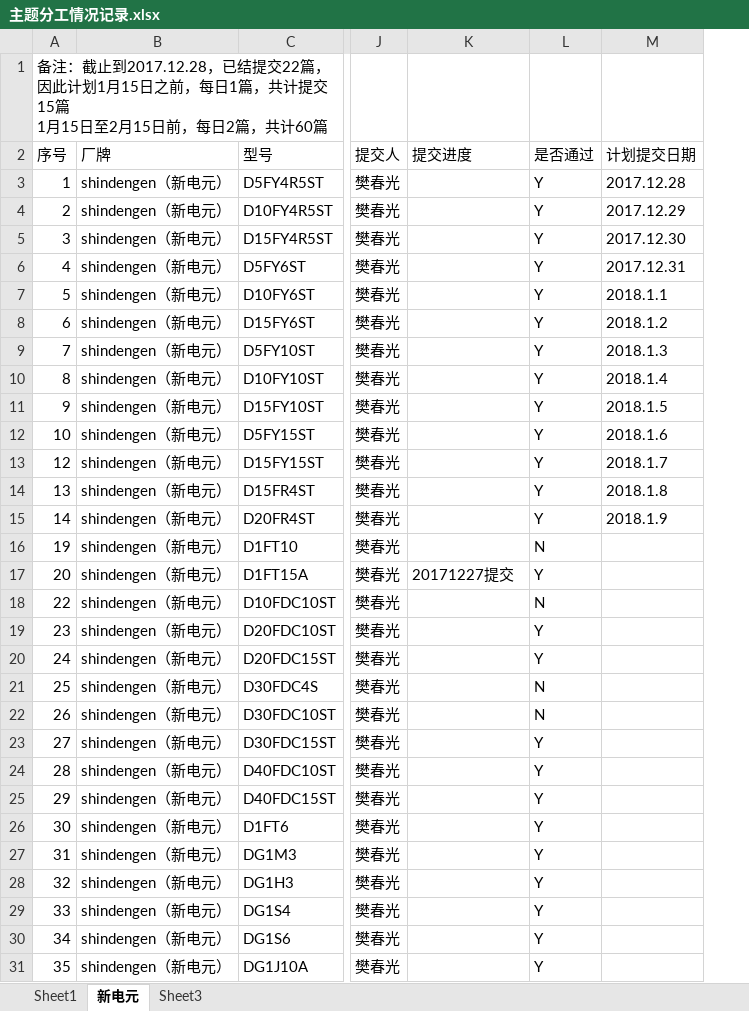
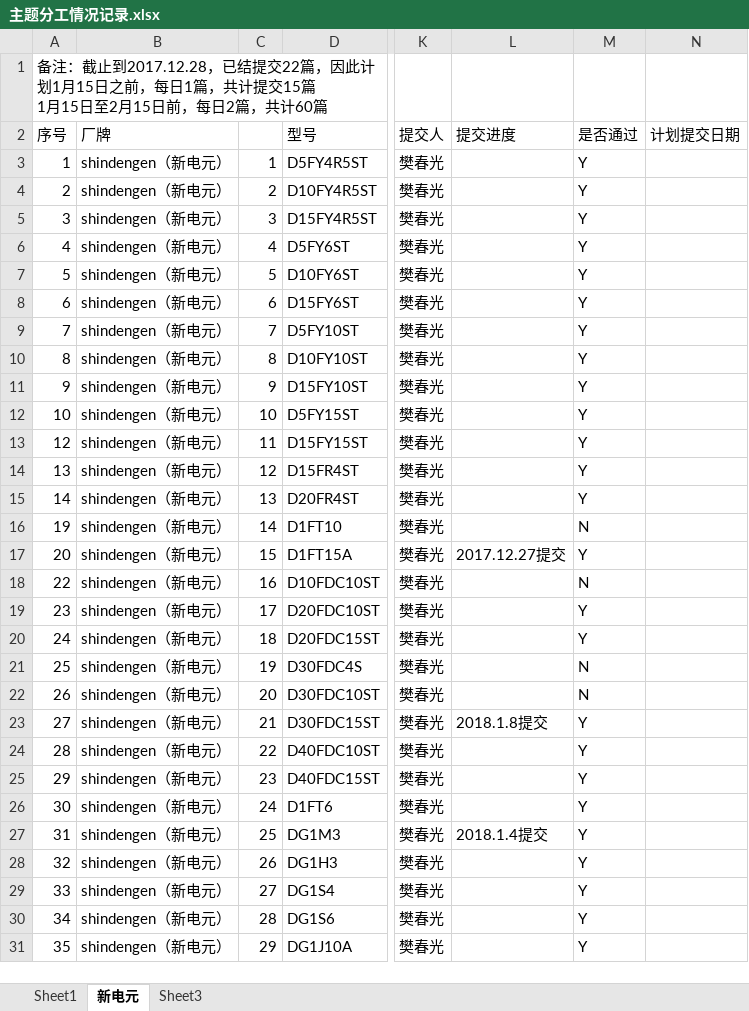
Before and after one commit to chunguangCG/shiqiang, an Excel workbook: 主题分工情况记录.xlsx, sheet 新电元, drawn as a sheet; only a part is shown, gaps mark what is left out; values as stored, in another font and other column widths than the file's, no cell formats; addresses are those after the commit; the diff covers the shown part only; the diff names each change by its address in the sheet, - before the commit and + after, or states it on an @@ line.

```diff
--- a/主题分工情况记录.xlsx (sheet 新电元)
+++ b/主题分工情况记录.xlsx (sheet 新电元)
+column C, rows 3-31: 1 | 2 | 3 | 4 | 5 | 6 | 7 | 8 | 9 | 10 | 11 | 12 | 13 | 14 | 15 | 16 | 17 | 18 | 19 | 20 | 21 | 22 | 23 | 24 | 25 | 26 | 27 | 28 | 29
-N3 (计划提交日期): 2017.12.28
+N3 (计划提交日期): (empty)
-N4 (计划提交日期): 2017.12.29
+N4 (计划提交日期): (empty)
-N5 (计划提交日期): 2017.12.30
+N5 (计划提交日期): (empty)
-N6 (计划提交日期): 2017.12.31
+N6 (计划提交日期): (empty)
-N7 (计划提交日期): 2018.1.1
+N7 (计划提交日期): (empty)
-N8 (计划提交日期): 2018.1.2
+N8 (计划提交日期): (empty)
-N9 (计划提交日期): 2018.1.3
+N9 (计划提交日期): (empty)
-N10 (计划提交日期): 2018.1.4
+N10 (计划提交日期): (empty)
-N11 (计划提交日期): 2018.1.5
+N11 (计划提交日期): (empty)
-N12 (计划提交日期): 2018.1.6
+N12 (计划提交日期): (empty)
-N13 (计划提交日期): 2018.1.7
+N13 (计划提交日期): (empty)
-N14 (计划提交日期): 2018.1.8
+N14 (计划提交日期): (empty)
-N15 (计划提交日期): 2018.1.9
+N15 (计划提交日期): (empty)
-L17 (提交进度): 20171227提交
+L17 (提交进度): 2017.12.27提交
-L23 (提交进度): (empty)
+L23 (提交进度): 2018.1.8提交
-L27 (提交进度): (empty)
+L27 (提交进度): 2018.1.4提交
```
Also changed, not shown: 6 edited cells elsewhere in this sheet, cell formats, 1 other file.
